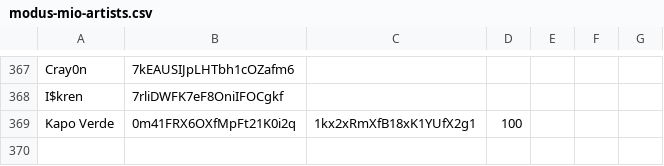
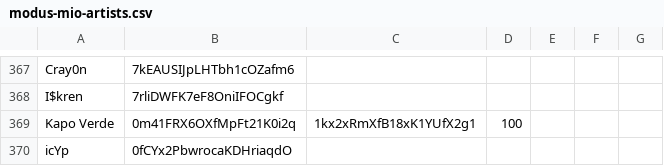
Before and after one commit to MadLadSquad/MadLadSquadSite, a CSV file: modus-mio-artists.csv, drawn as a sheet; only a part is shown, gaps mark what is left out.

Commit message:
Update modus-mio-artists.csv

```diff
--- a/modus-mio-artists.csv
+++ b/modus-mio-artists.csv
@@ -369 +369,2 @@ I$kren,7rliDWFK7eF8OniIFOCgkf
 Kapo Verde,0m41FRX6OXfMpFt21K0i2q,1kx2xRmXfB18xK1YUfX2g1,100
+icYp,0fCYx2PbwrocaKDHriaqdO
```
